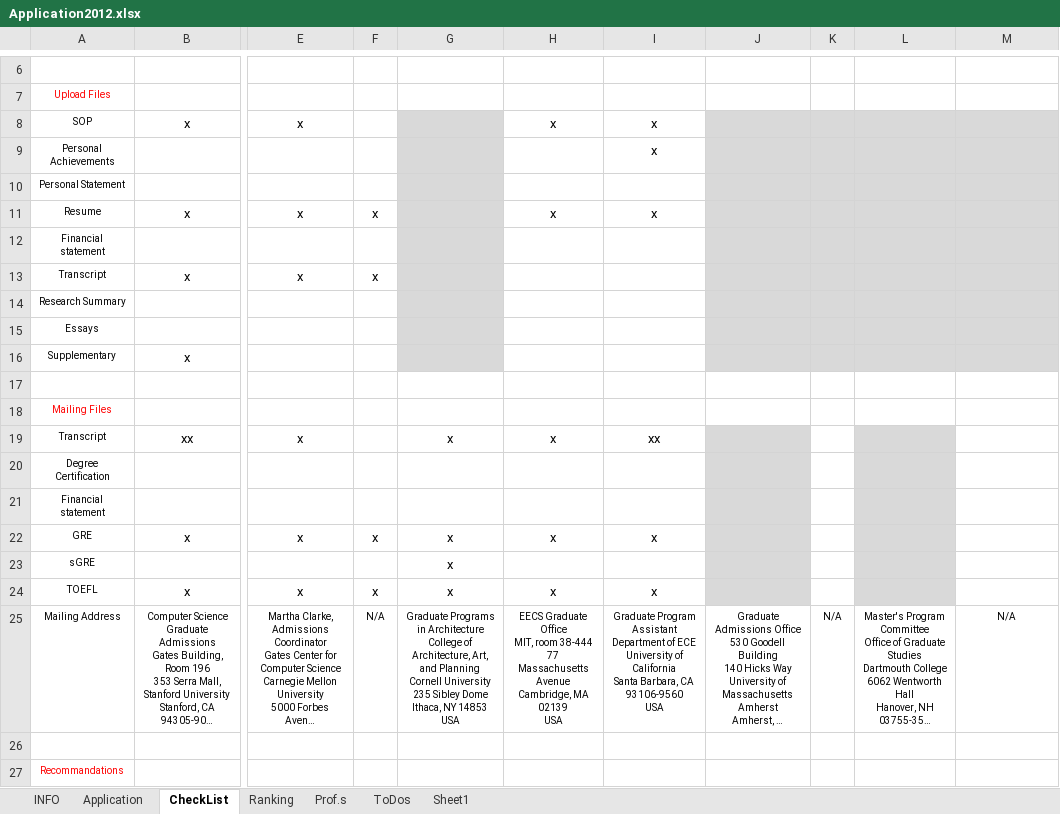
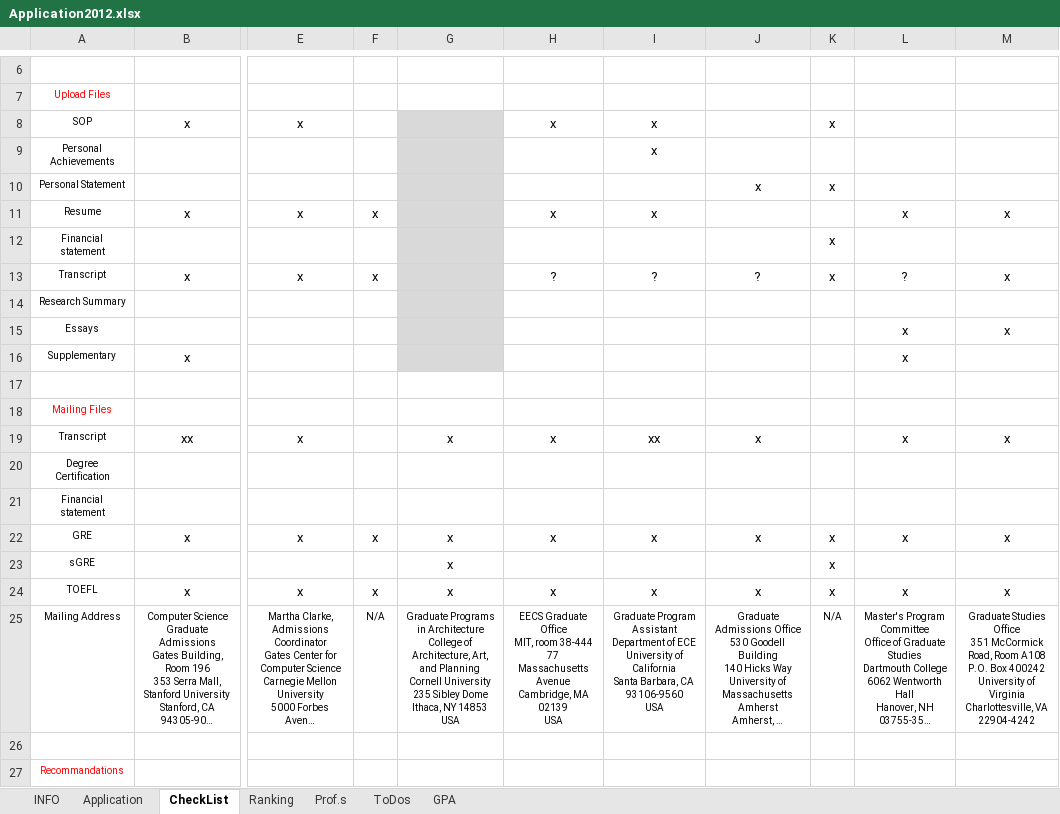
Before and after one commit to kiwaygo/StudyAbroadAutumn2013, an Excel workbook: Autumn2013/TodoList/Application2012.xlsx, sheet CheckList, drawn as a sheet; only a part is shown, gaps mark what is left out; long unchanged cells end in …; values as stored, in another font and other column widths than the file's, no borders; ↵ is a line break in a cell; the diff names each change by its address in the sheet, - before the commit and + after, or states it on an @@ line.

Commit message:
20121028 update todolist (GPA, Checklist...)

```diff
--- a/Autumn2013/TodoList/Application2012.xlsx (sheet CheckList)
+++ b/Autumn2013/TodoList/Application2012.xlsx (sheet CheckList)
-sheet tab: Sheet1
+sheet tab: GPA
-J8:M16 fill: #D9D9D9
+J8:M16 fill: none
-K8: (empty)
+K8: x
-J10: (empty)
+J10: x
-K10: (empty)
+K10: x
-L11: (empty)
+L11: x
-M11: (empty)
+M11: x
-K12:K13: (empty)
+K12:K13: x
-H13: (empty)
+H13: ?
-I13: (empty)
+I13: ?
-J13: (empty)
+J13: ?
-L13: (empty)
+L13: ?
-M13: (empty)
+M13: x
-L15:L16: (empty)
+L15:L16: x
-M15: (empty)
+M15: x
-J19: (empty)
+J19: x
-J19:J24 fill: #D9D9D9
+J19:J24 fill: none
-L19: (empty)
+L19: x
-L19:L24 fill: #D9D9D9
+L19:L24 fill: none
-M19: (empty)
+M19: x
-J22: (empty)
+J22: x
-K22:K24: (empty)
+K22:K24: x
-L22: (empty)
+L22: x
-M22: (empty)
+M22: x
-J24: (empty)
+J24: x
-L24: (empty)
+L24: x
-M24: (empty)
+M24: x
-M25: N/A
+M25: Graduate Studies Office ↵ 351 McCormick Road, Room A108 ↵ P.O. Box 400242 ↵ University of Virginia ↵ Charlottesville, VA 22904-4242
```
